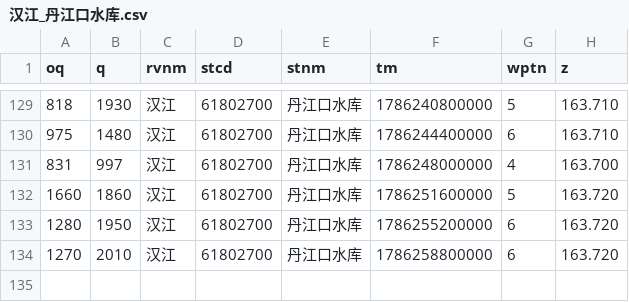
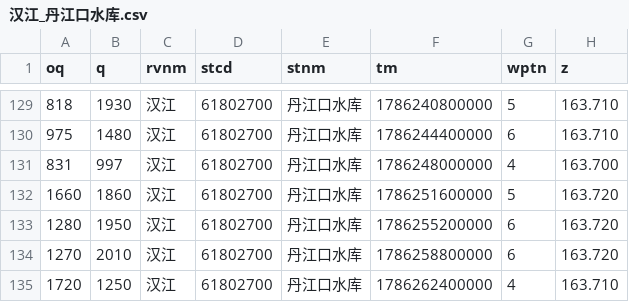
Before and after one commit to cxumol/LongRiver, a CSV file: data/2026-08/汉江_丹江口水库.csv, drawn as a sheet; only a part is shown, gaps mark what is left out; the diff names each change by its address in the sheet, - before the commit and + after, or states it on an @@ line.

```diff
--- a/data/2026-08/汉江_丹江口水库.csv
+++ b/data/2026-08/汉江_丹江口水库.csv
+row 135: 1720 | 1250 | 汉江 | 61802700 | 丹江口水库 | 1786262400000 | 4 | 163.710
```
Also changed, not shown: data/2026-08/长江_茅坪(二).csv, data/2026-08/长江干流_三峡水库.csv, 1 other file.
